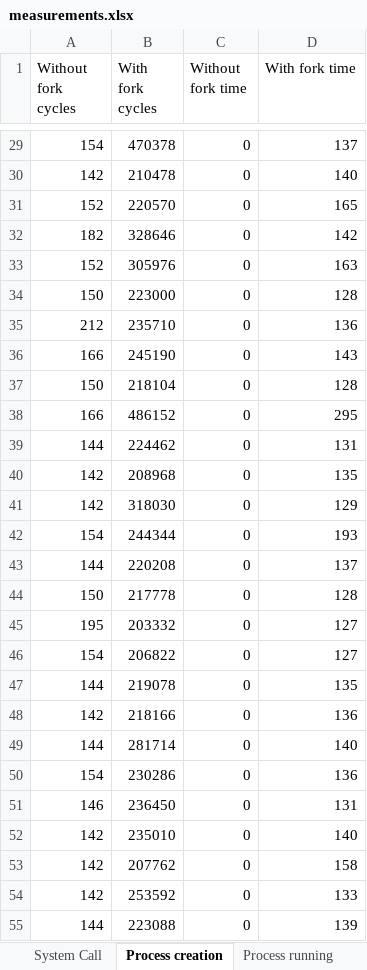
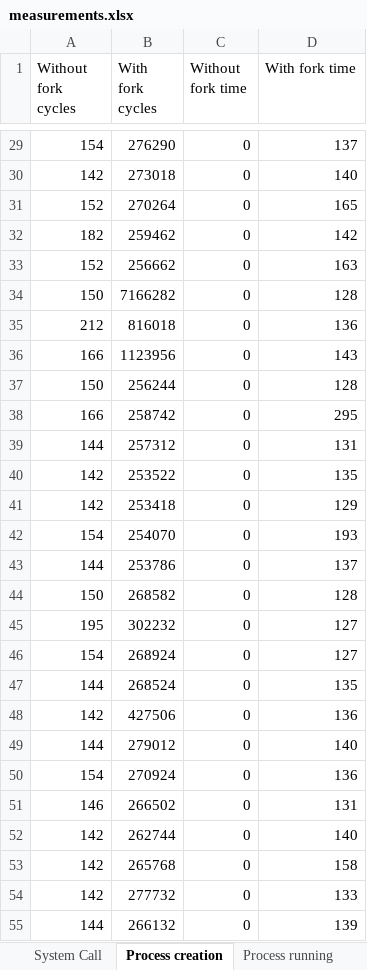
Before and after one commit to anubhabMajumdar/System-Performance-Analysis, an Excel workbook: csc-501-project-1/measurements.xlsx, sheet Process creation, drawn as a sheet; only a part is shown, gaps mark what is left out; values as stored, in another font and other column widths than the file's, no borders; the diff covers the shown part only; the diff names each change by its address in the sheet, - before the commit and + after, or states it on an @@ line.

```diff
--- a/csc-501-project-1/measurements.xlsx (sheet Process creation)
+++ b/csc-501-project-1/measurements.xlsx (sheet Process creation)
-B29 (With fork cycles): 470378
+B29 (With fork cycles): 276290
-B30 (With fork cycles): 210478
+B30 (With fork cycles): 273018
-B31 (With fork cycles): 220570
+B31 (With fork cycles): 270264
-B32 (With fork cycles): 328646
+B32 (With fork cycles): 259462
-B33 (With fork cycles): 305976
+B33 (With fork cycles): 256662
-B34 (With fork cycles): 223000
+B34 (With fork cycles): 7166282
-B35 (With fork cycles): 235710
+B35 (With fork cycles): 816018
-B36 (With fork cycles): 245190
+B36 (With fork cycles): 1123956
-B37 (With fork cycles): 218104
+B37 (With fork cycles): 256244
-B38 (With fork cycles): 486152
+B38 (With fork cycles): 258742
-B39 (With fork cycles): 224462
+B39 (With fork cycles): 257312
-B40 (With fork cycles): 208968
+B40 (With fork cycles): 253522
-B41 (With fork cycles): 318030
+B41 (With fork cycles): 253418
-B42 (With fork cycles): 244344
+B42 (With fork cycles): 254070
-B43 (With fork cycles): 220208
+B43 (With fork cycles): 253786
-B44 (With fork cycles): 217778
+B44 (With fork cycles): 268582
-B45 (With fork cycles): 203332
+B45 (With fork cycles): 302232
-B46 (With fork cycles): 206822
+B46 (With fork cycles): 268924
-B47 (With fork cycles): 219078
+B47 (With fork cycles): 268524
-B48 (With fork cycles): 218166
+B48 (With fork cycles): 427506
-B49 (With fork cycles): 281714
+B49 (With fork cycles): 279012
-B50 (With fork cycles): 230286
+B50 (With fork cycles): 270924
-B51 (With fork cycles): 236450
+B51 (With fork cycles): 266502
-B52 (With fork cycles): 235010
+B52 (With fork cycles): 262744
-B53 (With fork cycles): 207762
+B53 (With fork cycles): 265768
-B54 (With fork cycles): 253592
+B54 (With fork cycles): 277732
-B55 (With fork cycles): 223088
+B55 (With fork cycles): 266132
```
Also changed, not shown: 74 edited cells elsewhere in this sheet, sheet Context switch cycles, sheet Procedure time, sheet Procedure cycles, sheet System Call, sheet Loops, sheet Reading Time, other sheet tabs, charts or pictures, 6 other files.
